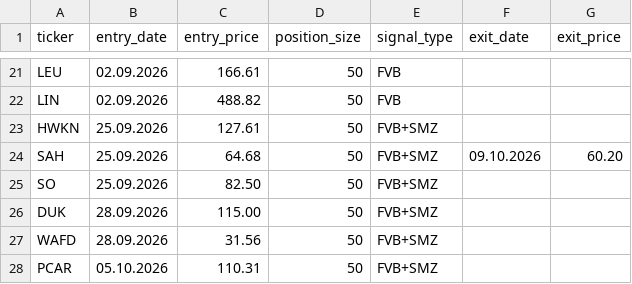
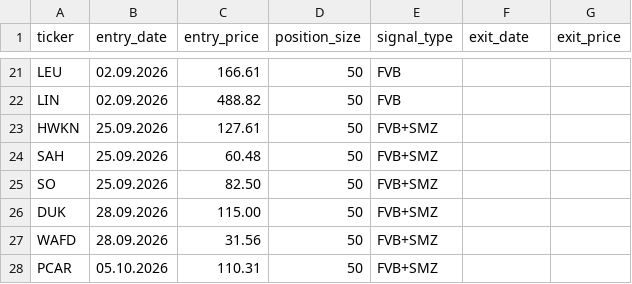
Before and after one commit to Fortjo/fvb-scanner, a CSV file: my_positions.csv, drawn as a sheet; only a part is shown, gaps mark what is left out.

Commit message:
Update my_positions.csv

```diff
--- a/my_positions.csv
+++ b/my_positions.csv
@@ -23,3 +23,3 @@ LIN,02.09.2026,488.82,50,FVB,,
 HWKN,25.09.2026,127.61,50,FVB+SMZ,,
-SAH,25.09.2026,64.68,50,FVB+SMZ,09.10.2026,60.20
+SAH,25.09.2026,60.48,50,FVB+SMZ,,
 SO,25.09.2026,82.50,50,FVB+SMZ,,
```
